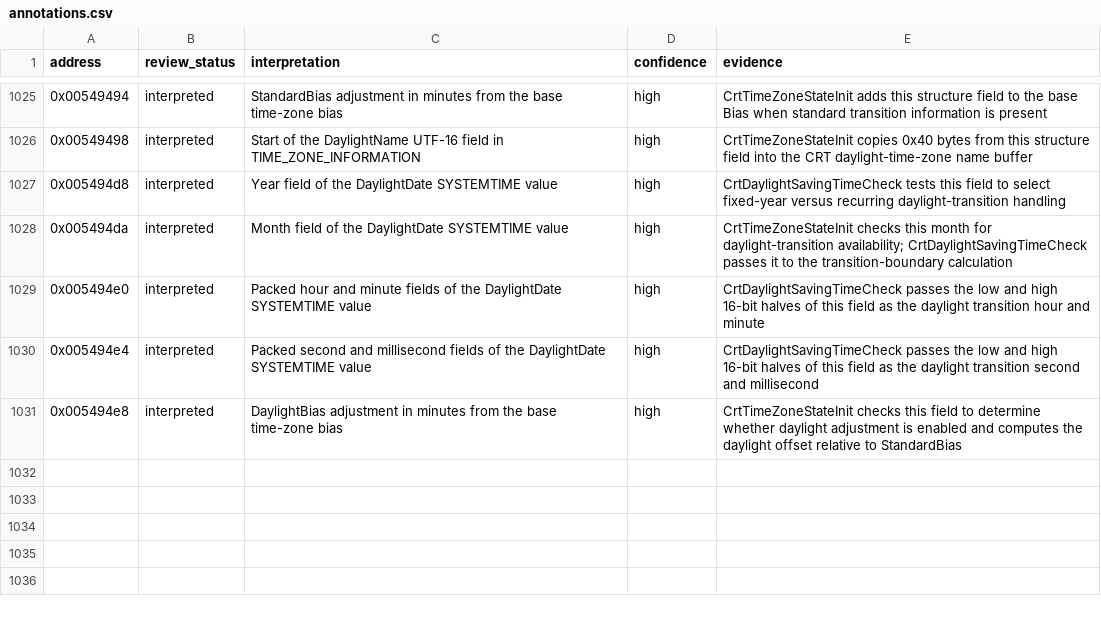
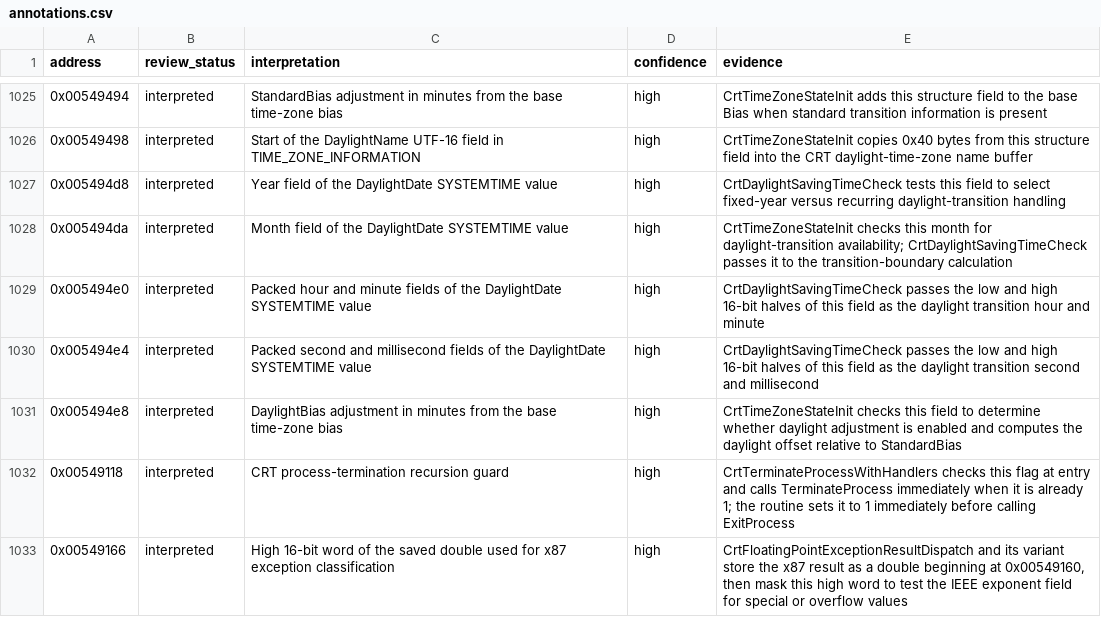
Before and after one commit to robbert229/lrr-portable, a CSV file: docs/dat/annotations.csv, drawn as a sheet; only a part is shown, gaps mark what is left out.

Commit message:
docs: map CRT exception and termination globals

```diff
--- a/docs/dat/annotations.csv
+++ b/docs/dat/annotations.csv
@@ -1031 +1031,3 @@ address,review_status,interpretation,confidence,evidence
 0x005494e8,interpreted,DaylightBias adjustment in minutes from the base time-zone bias,high,CrtTimeZoneStateInit checks this field to determine whether daylight adjustment is enabled and computes the daylight offset relative to StandardBias
+0x00549118,interpreted,CRT process-termination recursion guard,high,CrtTerminateProcessWithHandlers checks this flag at entry and calls TerminateProcess immediately when it is already 1; the routine sets it to 1 immediately before calling ExitProcess
+0x00549166,interpreted,High 16-bit word of the saved double used for x87 exception classification,high,"CrtFloatingPointExceptionResultDispatch and its variant store the x87 result as a double beginning at 0x00549160, then mask this high word to test the IEEE exponent field for special or overflow values"
```
Also changed, not shown: docs/dat/globals.csv.
